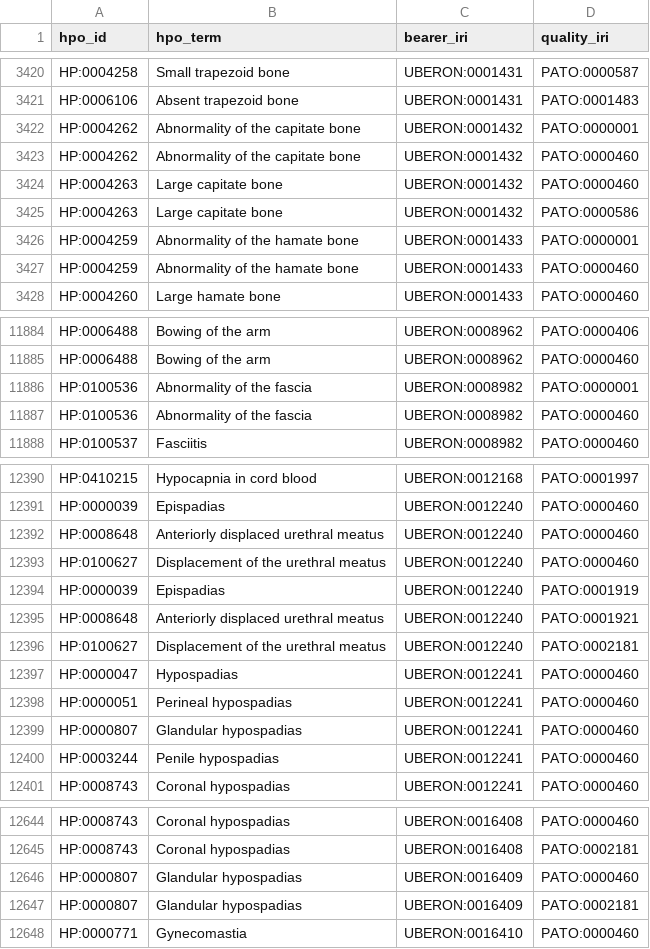
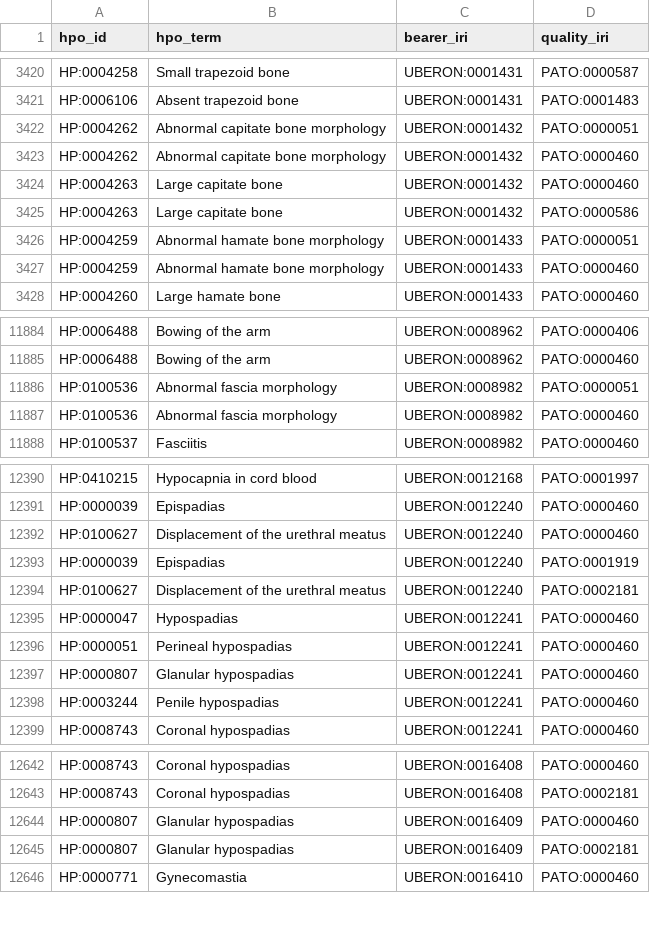
Before and after one commit to nickzren/phenopposites, a CSV file: data/output/hpo_bearer_quality.csv, drawn as a sheet; only a part is shown, gaps mark what is left out; the diff covers the shown part only.

```diff
--- a/data/output/hpo_bearer_quality.csv
+++ b/data/output/hpo_bearer_quality.csv
@@ -3421,8 +3421,8 @@ HP:0004258,Small trapezoid bone,UBERON:0001431,PATO:0000587
 HP:0006106,Absent trapezoid bone,UBERON:0001431,PATO:0001483
-HP:0004262,Abnormality of the capitate bone,UBERON:0001432,PATO:0000001
-HP:0004262,Abnormality of the capitate bone,UBERON:0001432,PATO:0000460
+HP:0004262,Abnormal capitate bone morphology,UBERON:0001432,PATO:0000051
+HP:0004262,Abnormal capitate bone morphology,UBERON:0001432,PATO:0000460
 HP:0004263,Large capitate bone,UBERON:0001432,PATO:0000460
 HP:0004263,Large capitate bone,UBERON:0001432,PATO:0000586
-HP:0004259,Abnormality of the hamate bone,UBERON:0001433,PATO:0000001
-HP:0004259,Abnormality of the hamate bone,UBERON:0001433,PATO:0000460
+HP:0004259,Abnormal hamate bone morphology,UBERON:0001433,PATO:0000051
+HP:0004259,Abnormal hamate bone morphology,UBERON:0001433,PATO:0000460
 HP:0004260,Large hamate bone,UBERON:0001433,PATO:0000460
@@ -11885,4 +11885,4 @@ HP:0006488,Bowing of the arm,UBERON:0008962,PATO:0000406
 HP:0006488,Bowing of the arm,UBERON:0008962,PATO:0000460
-HP:0100536,Abnormality of the fascia,UBERON:0008982,PATO:0000001
-HP:0100536,Abnormality of the fascia,UBERON:0008982,PATO:0000460
+HP:0100536,Abnormal fascia morphology,UBERON:0008982,PATO:0000051
+HP:0100536,Abnormal fascia morphology,UBERON:0008982,PATO:0000460
 HP:0100537,Fasciitis,UBERON:0008982,PATO:0000460
@@ -12391,6 +12391,4 @@ HP:0410215,Hypocapnia in cord blood,UBERON:0012168,PATO:0001997
 HP:0000039,Epispadias,UBERON:0012240,PATO:0000460
-HP:0008648,Anteriorly displaced urethral meatus,UBERON:0012240,PATO:0000460
 HP:0100627,Displacement of the urethral meatus,UBERON:0012240,PATO:0000460
 HP:0000039,Epispadias,UBERON:0012240,PATO:0001919
-HP:0008648,Anteriorly displaced urethral meatus,UBERON:0012240,PATO:0001921
 HP:0100627,Displacement of the urethral meatus,UBERON:0012240,PATO:0002181
@@ -12398,3 +12396,3 @@ HP:0000047,Hypospadias,UBERON:0012241,PATO:0000460
 HP:0000051,Perineal hypospadias,UBERON:0012241,PATO:0000460
-HP:0000807,Glandular hypospadias,UBERON:0012241,PATO:0000460
+HP:0000807,Glanular hypospadias,UBERON:0012241,PATO:0000460
 HP:0003244,Penile hypospadias,UBERON:0012241,PATO:0000460
@@ -12645,4 +12643,4 @@ HP:0008743,Coronal hypospadias,UBERON:0016408,PATO:0000460
 HP:0008743,Coronal hypospadias,UBERON:0016408,PATO:0002181
-HP:0000807,Glandular hypospadias,UBERON:0016409,PATO:0000460
-HP:0000807,Glandular hypospadias,UBERON:0016409,PATO:0002181
+HP:0000807,Glanular hypospadias,UBERON:0016409,PATO:0000460
+HP:0000807,Glanular hypospadias,UBERON:0016409,PATO:0002181
 HP:0000771,Gynecomastia,UBERON:0016410,PATO:0000460
```
Also changed, not shown: 3 added rows, 3 removed rows and 18 edited cells elsewhere in this file, 16 other files.
